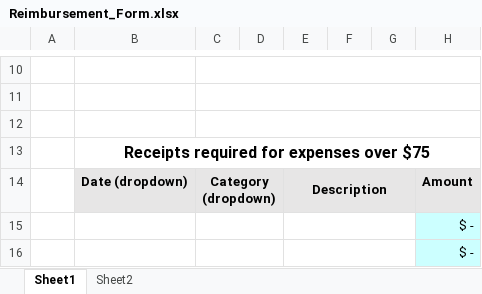
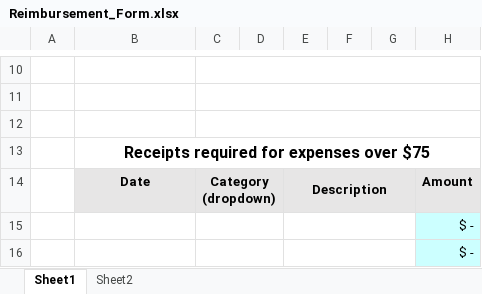
Before and after one commit to DDD-Moore/early-career-puertorico, an Excel workbook: Reimbursement_Form.xlsx, sheet Sheet1, drawn as a sheet; only a part is shown, gaps mark what is left out; values as stored, in another font and other column widths than the file's, no borders; the diff names each change by its address in the sheet, - before the commit and + after, or states it on an @@ line.

```diff
--- a/Reimbursement_Form.xlsx (sheet Sheet1)
+++ b/Reimbursement_Form.xlsx (sheet Sheet1)
-B14: Date (dropdown)
+B14: Date
```
Also changed, not shown: sheet Sheet2.
